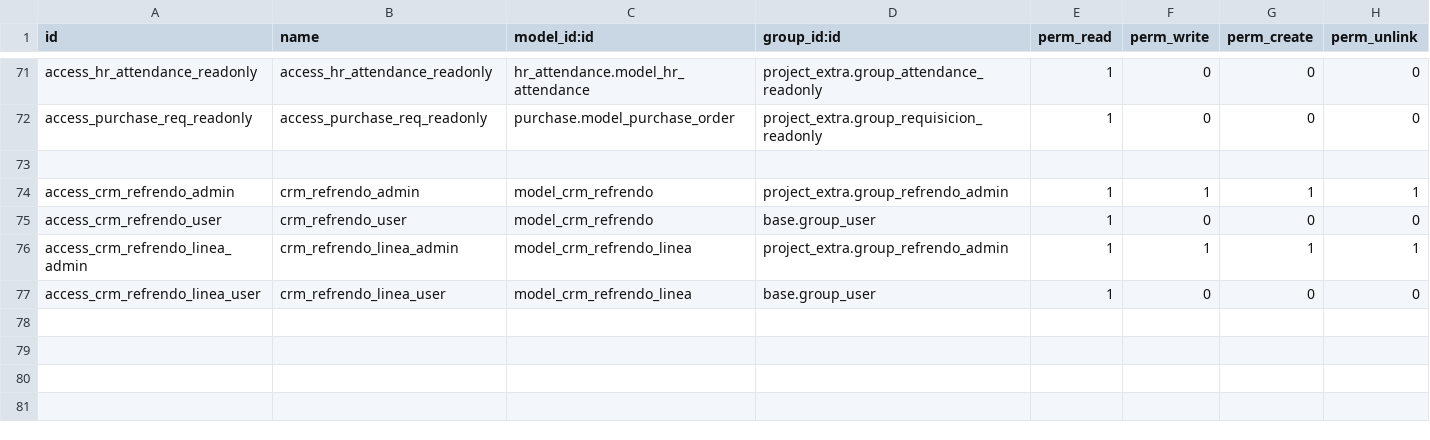
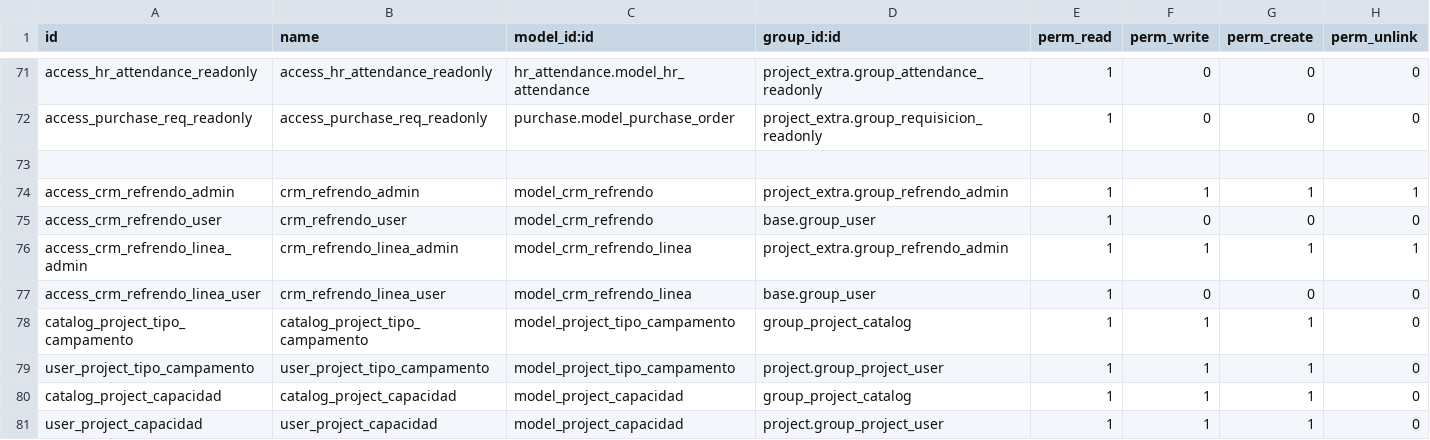
Before and after one commit to ehb1703/TCConstructora, a CSV file: project_extra/security/ir.model.access.csv, drawn as a sheet; only a part is shown, gaps mark what is left out.

Commit message:
feat(project_extra): sync prod — action_crear_obra (T0104), catálogos, migración 1.3
- action_crear_obra (T0104): crea obra desde oportunidad privada sin orden de venta
- catálogos project.capacidad y project.tipo.campamento (modelo+data+vistas+menús)
- migración 1.3: convierte capacidad de acarreos a FK del catálogo (pre/post)
- 4 ACL nuevas; recarga de conceptos; domain de referencia_id incluye project_id
- __manifest__ v1.2 -> v1.3

```diff
--- a/project_extra/security/ir.model.access.csv
+++ b/project_extra/security/ir.model.access.csv
@@ -77 +77,5 @@ access_crm_refrendo_linea_admin,crm_refrendo_linea_admin,model_crm_refrendo_line
 access_crm_refrendo_linea_user,crm_refrendo_linea_user,model_crm_refrendo_linea,base.group_user,1,0,0,0
+catalog_project_tipo_campamento,catalog_project_tipo_campamento,model_project_tipo_campamento,group_project_catalog,1,1,1,0
+user_project_tipo_campamento,user_project_tipo_campamento,model_project_tipo_campamento,project.group_project_user,1,1,1,0
+catalog_project_capacidad,catalog_project_capacidad,model_project_capacidad,group_project_catalog,1,1,1,0
+user_project_capacidad,user_project_capacidad,model_project_capacidad,project.group_project_user,1,1,1,0
```
Also changed, not shown: 12 other files.
